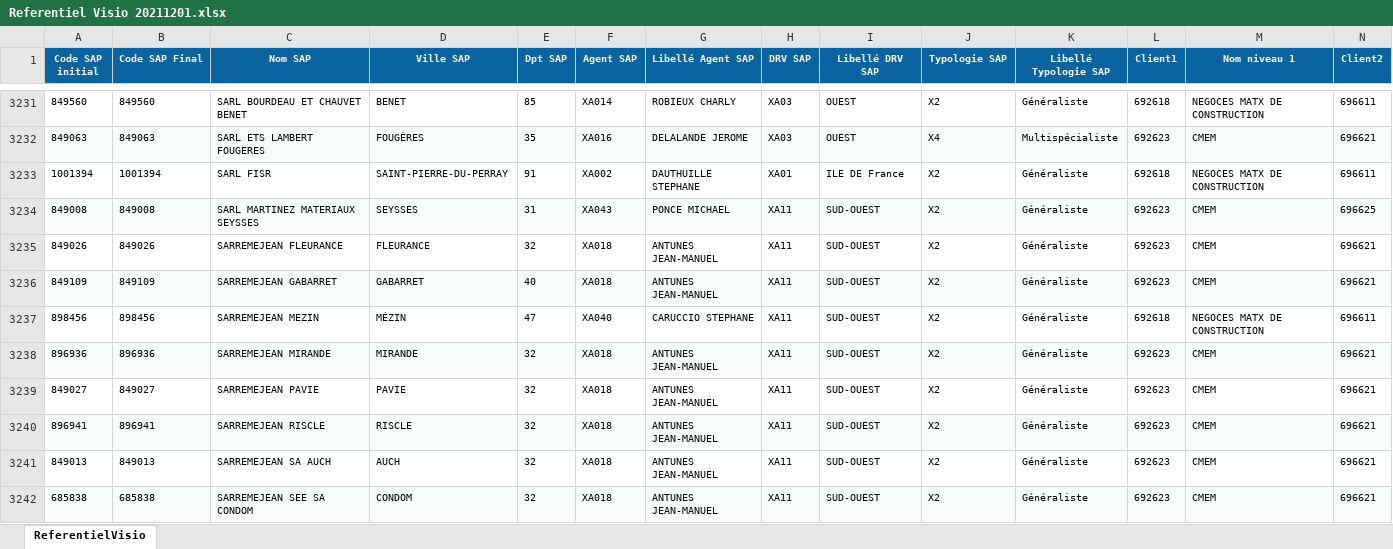
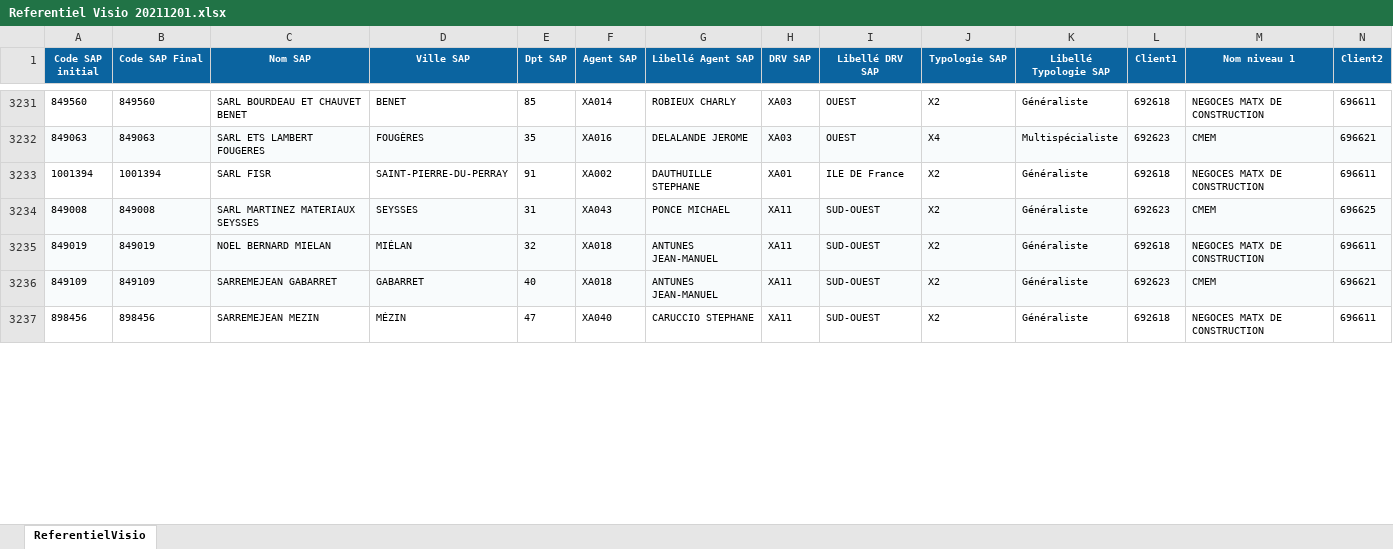
Before and after one commit to fantasiapp/backVisio, an Excel workbook: visioAdmin/dataFile/FromEtex/Référentiel/Referentiel Visio 20211201.xlsx, sheet ReferentielVisio, drawn as a sheet; only a part is shown, gaps mark what is left out; values as stored, in another font and other column widths than the file's, no borders; removed rows and columns are numbered as before the commit, all else as after; rows hold the shown columns only; the diff covers the shown part only; the diff names each change by its address in the sheet, - before the commit and + after, or states it on an @@ line.

Commit message:
visioAdmin accounts start

```diff
--- a/visioAdmin/dataFile/FromEtex/Référentiel/Referentiel Visio 20211201.xlsx (sheet ReferentielVisio)
+++ b/visioAdmin/dataFile/FromEtex/Référentiel/Referentiel Visio 20211201.xlsx (sheet ReferentielVisio)
@@ row 3235 moved to row 702: 849026 @@
@@ row 2152 moved to row 3235: 849019 @@
-row 3238: 896936 | 896936 | SARREMEJEAN MIRANDE | MIRANDE | 32 | XA018 | ANTUNES JEAN-MANUEL | XA11 | SUD-OUEST | X2 | Généraliste | 692623 | CMEM | 696621
-row 3239: 849027 | 849027 | SARREMEJEAN PAVIE | PAVIE | 32 | XA018 | ANTUNES JEAN-MANUEL | XA11 | SUD-OUEST | X2 | Généraliste | 692623 | CMEM | 696621
-row 3240: 896941 | 896941 | SARREMEJEAN RISCLE | RISCLE | 32 | XA018 | ANTUNES JEAN-MANUEL | XA11 | SUD-OUEST | X2 | Généraliste | 692623 | CMEM | 696621
-row 3241: 849013 | 849013 | SARREMEJEAN SA AUCH | AUCH | 32 | XA018 | ANTUNES JEAN-MANUEL | XA11 | SUD-OUEST | X2 | Généraliste | 692623 | CMEM | 696621
-row 3242: 685838 | 685838 | SARREMEJEAN SEE SA CONDOM | CONDOM | 32 | XA018 | ANTUNES JEAN-MANUEL | XA11 | SUD-OUEST | X2 | Généraliste | 692623 | CMEM | 696621
```
Also changed, not shown: 18 added rows, 13 removed rows, 9 moved rows, 25 edited cells and cell formats elsewhere in this sheet, 2 other files.
